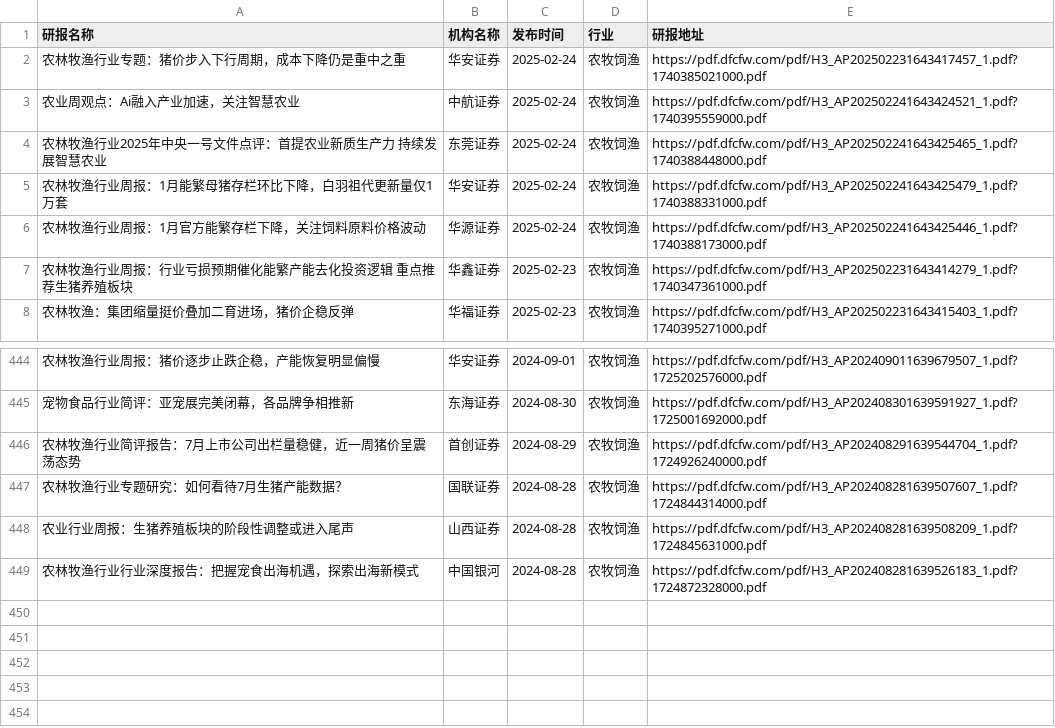
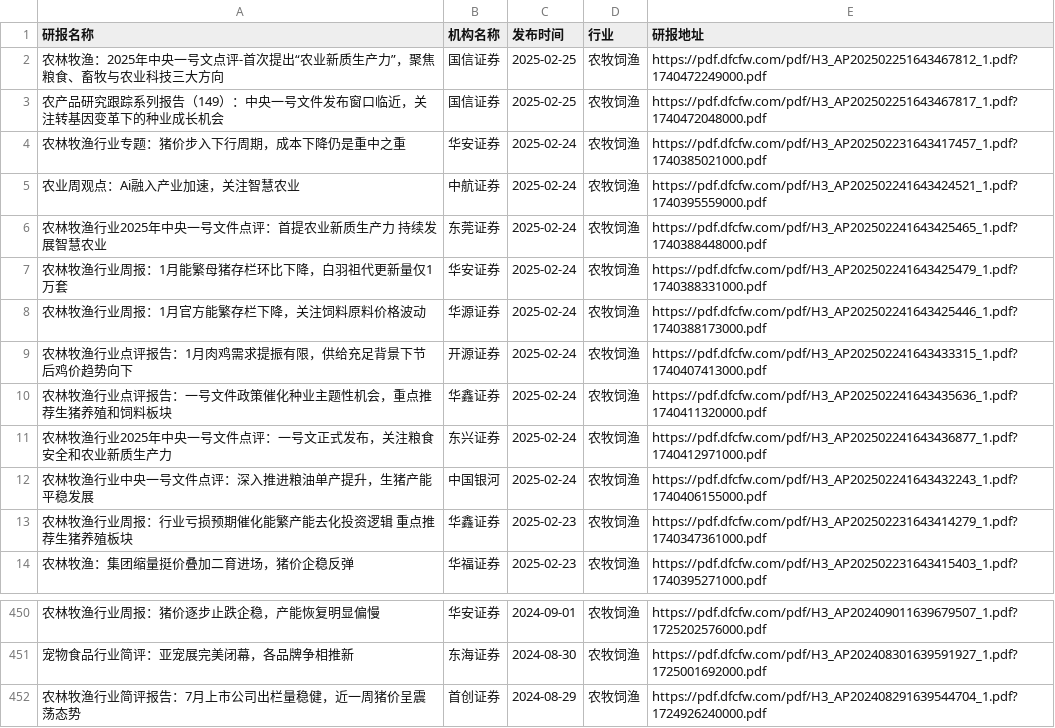
Before and after one commit to manymore13/report, a CSV file: eastmoney/农牧饲渔.csv, drawn as a sheet; only a part is shown, gaps mark what is left out.

```diff
--- a/eastmoney/农牧饲渔.csv
+++ b/eastmoney/农牧饲渔.csv
@@ -1,2 +1,4 @@
 研报名称,机构名称,发布时间,行业,研报地址
+农林牧渔：2025年中央一号文点评-首次提出“农业新质生产力”，聚焦粮食、畜牧与农业科技三大方向,国信证券,2025-02-25,农牧饲渔,https://pdf.dfcfw.com/pdf/H3_AP202502251643467812_1.pdf?1740472249000.pdf
+农产品研究跟踪系列报告（149）：中央一号文件发布窗口临近，关注转基因变革下的种业成长机会,国信证券,2025-02-25,农牧饲渔,https://pdf.dfcfw.com/pdf/H3_AP202502251643467817_1.pdf?1740472048000.pdf
 农林牧渔行业专题：猪价步入下行周期，成本下降仍是重中之重,华安证券,2025-02-24,农牧饲渔,https://pdf.dfcfw.com/pdf/H3_AP202502231643417457_1.pdf?1740385021000.pdf
@@ -6,2 +8,6 @@
 农林牧渔行业周报：1月官方能繁存栏下降，关注饲料原料价格波动,华源证券,2025-02-24,农牧饲渔,https://pdf.dfcfw.com/pdf/H3_AP202502241643425446_1.pdf?1740388173000.pdf
+农林牧渔行业点评报告：1月肉鸡需求提振有限，供给充足背景下节后鸡价趋势向下,开源证券,2025-02-24,农牧饲渔,https://pdf.dfcfw.com/pdf/H3_AP202502241643433315_1.pdf?1740407413000.pdf
+农林牧渔行业点评报告：一号文件政策催化种业主题性机会，重点推荐生猪养殖和饲料板块,华鑫证券,2025-02-24,农牧饲渔,https://pdf.dfcfw.com/pdf/H3_AP202502241643435636_1.pdf?1740411320000.pdf
+农林牧渔行业2025年中央一号文件点评：一号文正式发布，关注粮食安全和农业新质生产力,东兴证券,2025-02-24,农牧饲渔,https://pdf.dfcfw.com/pdf/H3_AP202502241643436877_1.pdf?1740412971000.pdf
+农林牧渔行业中央一号文件点评：深入推进粮油单产提升，生猪产能平稳发展,中国银河,2025-02-24,农牧饲渔,https://pdf.dfcfw.com/pdf/H3_AP202502241643432243_1.pdf?1740406155000.pdf
 农林牧渔行业周报：行业亏损预期催化能繁产能去化投资逻辑 重点推荐生猪养殖板块,华鑫证券,2025-02-23,农牧饲渔,https://pdf.dfcfw.com/pdf/H3_AP202502231643414279_1.pdf?1740347361000.pdf
@@ -446,4 +452 @@
 农林牧渔行业简评报告：7月上市公司出栏量稳健，近一周猪价呈震荡态势,首创证券,2024-08-29,农牧饲渔,https://pdf.dfcfw.com/pdf/H3_AP202408291639544704_1.pdf?1724926240000.pdf
-农林牧渔行业专题研究：如何看待7月生猪产能数据？,国联证券,2024-08-28,农牧饲渔,https://pdf.dfcfw.com/pdf/H3_AP202408281639507607_1.pdf?1724844314000.pdf
-农业行业周报：生猪养殖板块的阶段性调整或进入尾声,山西证券,2024-08-28,农牧饲渔,https://pdf.dfcfw.com/pdf/H3_AP202408281639508209_1.pdf?1724845631000.pdf
-农林牧渔行业行业深度报告：把握宠食出海机遇，探索出海新模式,中国银河,2024-08-28,农牧饲渔,https://pdf.dfcfw.com/pdf/H3_AP202408281639526183_1.pdf?1724872328000.pdf
```
Also changed, not shown: eastmoney/互联网服务.csv, eastmoney/房地产开发.csv, 57 other files.
